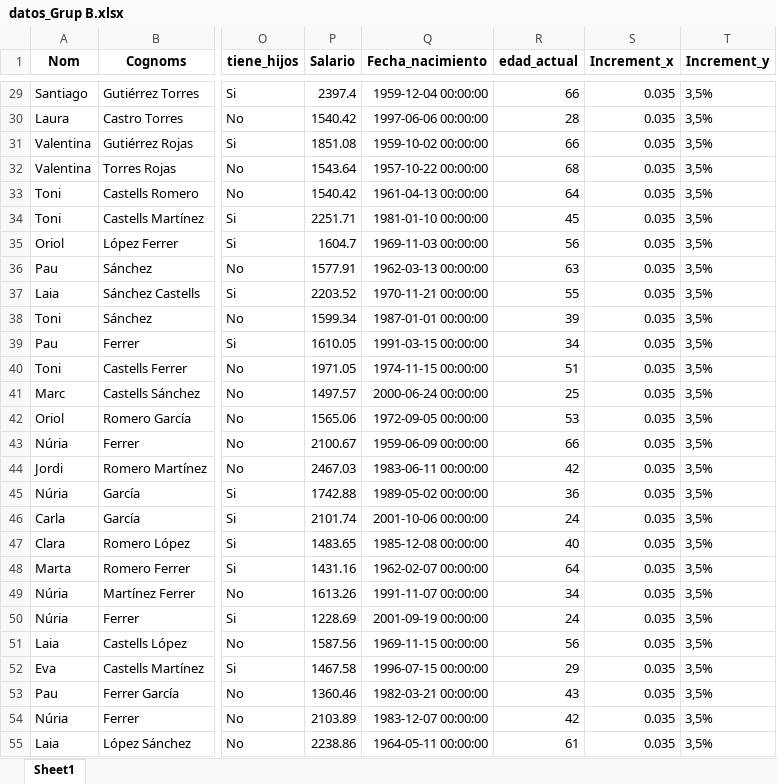
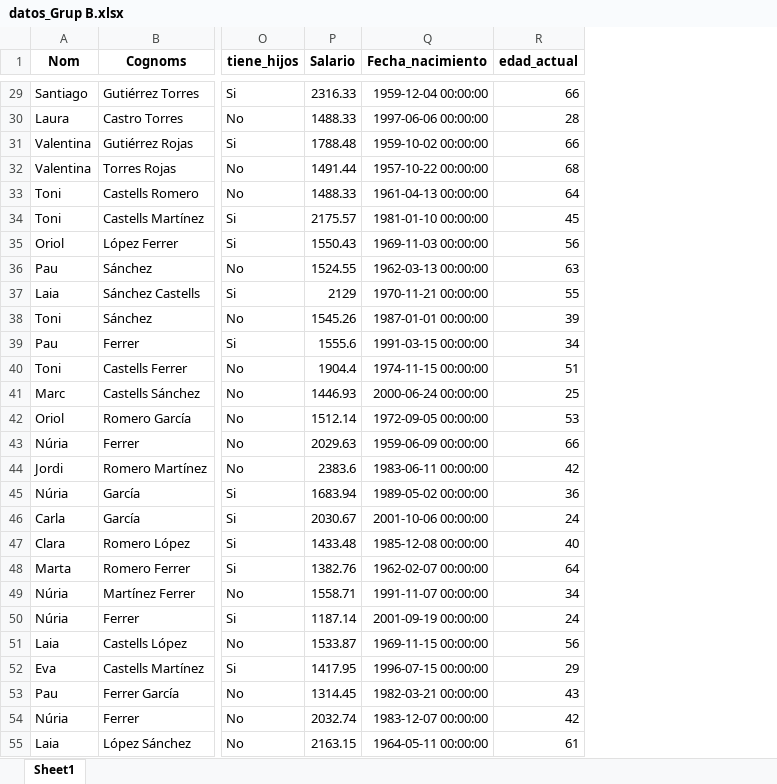
Before and after one commit to marineisabelfernandez/IT-ACADEMY-Data-Analytics-Bootcamp, an Excel workbook: datos_Grup B.xlsx, sheet Sheet1, drawn as a sheet; only a part is shown, gaps mark what is left out; values as stored, in another font and other column widths than the file's, no borders; the diff covers the shown part only; the diff names each change by its address in the sheet, - before the commit and + after, or states it on an @@ line.

```diff
--- a/datos_Grup B.xlsx (sheet Sheet1)
+++ b/datos_Grup B.xlsx (sheet Sheet1)
-column S (Increment_x), rows 29-55: all 0.035
-column T (Increment_y), rows 29-55: all 3,5%
-P29 (Salario): 2397.4
+P29 (Salario): 2316.33
-P30 (Salario): 1540.42
+P30 (Salario): 1488.33
-P31 (Salario): 1851.08
+P31 (Salario): 1788.48
-P32 (Salario): 1543.64
+P32 (Salario): 1491.44
-P33 (Salario): 1540.42
+P33 (Salario): 1488.33
-P34 (Salario): 2251.71
+P34 (Salario): 2175.57
-P35 (Salario): 1604.7
+P35 (Salario): 1550.43
-P36 (Salario): 1577.91
+P36 (Salario): 1524.55
-P37 (Salario): 2203.52
+P37 (Salario): 2129
-P38 (Salario): 1599.34
+P38 (Salario): 1545.26
-P39 (Salario): 1610.05
+P39 (Salario): 1555.6
-P40 (Salario): 1971.05
+P40 (Salario): 1904.4
-P41 (Salario): 1497.57
+P41 (Salario): 1446.93
-P42 (Salario): 1565.06
+P42 (Salario): 1512.14
-P43 (Salario): 2100.67
+P43 (Salario): 2029.63
-P44 (Salario): 2467.03
+P44 (Salario): 2383.6
-P45 (Salario): 1742.88
+P45 (Salario): 1683.94
-P46 (Salario): 2101.74
+P46 (Salario): 2030.67
-P47 (Salario): 1483.65
+P47 (Salario): 1433.48
-P48 (Salario): 1431.16
+P48 (Salario): 1382.76
-P49 (Salario): 1613.26
+P49 (Salario): 1558.71
-P50 (Salario): 1228.69
+P50 (Salario): 1187.14
-P51 (Salario): 1587.56
+P51 (Salario): 1533.87
-P52 (Salario): 1467.58
+P52 (Salario): 1417.95
-P53 (Salario): 1360.46
+P53 (Salario): 1314.45
-P54 (Salario): 2103.89
+P54 (Salario): 2032.74
-P55 (Salario): 2238.86
+P55 (Salario): 2163.15
```
Also changed, not shown: 299 edited cells elsewhere in this sheet, datos_Grup A.xlsx, datos_Grup C.xlsx, 3 other files.
